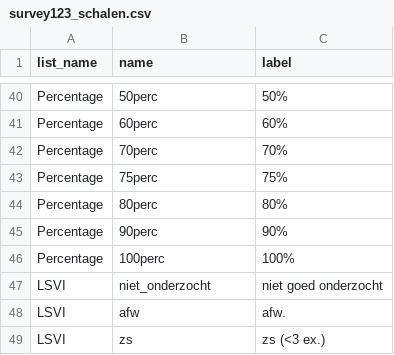
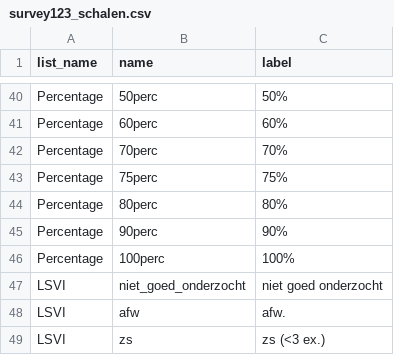
Before and after one commit to inbo/gis-lsvi-app, a CSV file: input/survey123_schalen.csv, drawn as a sheet; only a part is shown, gaps mark what is left out.

```diff
--- a/input/survey123_schalen.csv
+++ b/input/survey123_schalen.csv
@@ -46,3 +46,3 @@ Percentage;90perc;90%
 Percentage;100perc;100%
-LSVI;niet_onderzocht;niet goed onderzocht
+LSVI;niet_goed_onderzocht;niet goed onderzocht
 LSVI;afw;afw.
```
Also changed, not shown: 2 other files.
